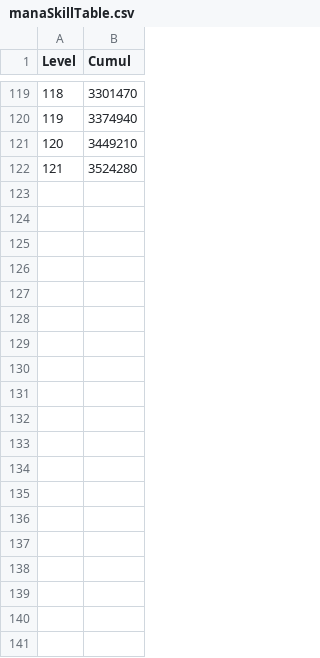
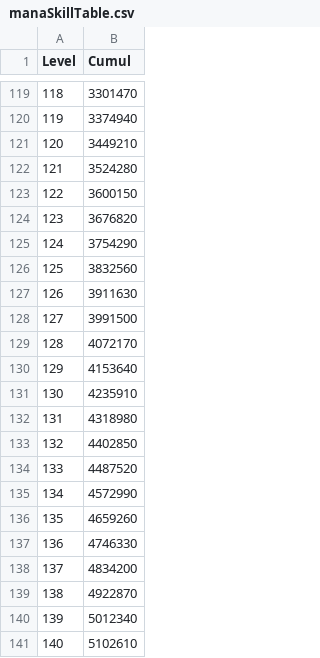
Before and after one commit to gitnod/redivecalc, a CSV file: data/manaSkillTable.csv, drawn as a sheet; only a part is shown, gaps mark what is left out; the diff covers the shown part only; the diff names each change by its address in the sheet, - before the commit and + after, or states it on an @@ line.

Commit message:
update exp tables up to lv154

```diff
--- a/data/manaSkillTable.csv
+++ b/data/manaSkillTable.csv
+row 123: 122 | 3600150
+row 124: 123 | 3676820
+row 125: 124 | 3754290
+row 126: 125 | 3832560
+row 127: 126 | 3911630
+row 128: 127 | 3991500
+row 129: 128 | 4072170
+row 130: 129 | 4153640
+row 131: 130 | 4235910
+row 132: 131 | 4318980
+row 133: 132 | 4402850
+row 134: 133 | 4487520
+row 135: 134 | 4572990
+row 136: 135 | 4659260
+row 137: 136 | 4746330
+row 138: 137 | 4834200
+row 139: 138 | 4922870
+row 140: 139 | 5012340
+row 141: 140 | 5102610
```
Also changed, not shown: 14 added rows elsewhere in this file, data/expCharacterTable.csv.
